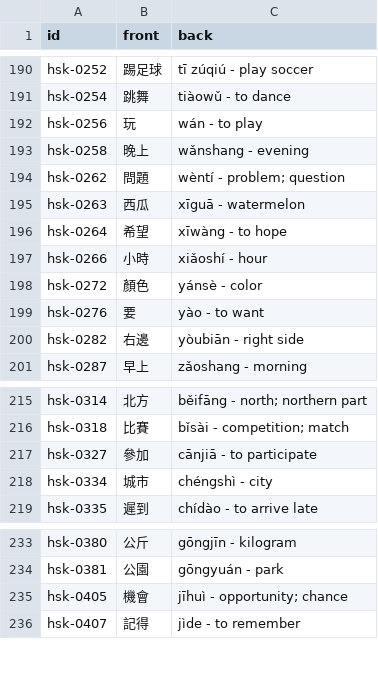
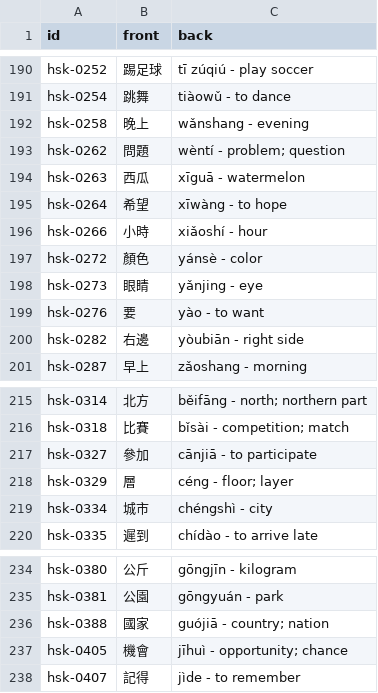
Before and after one commit to chiin/feeeed, a CSV file: hsk_practice.csv, drawn as a sheet; only a part is shown, gaps mark what is left out; removed rows and columns are numbered as before the commit, all else as after; the diff names each change by its address in the sheet, - before the commit and + after, or states it on an @@ line.

```diff
--- a/hsk_practice.csv
+++ b/hsk_practice.csv
-row 192: hsk-0256 | 玩 | wán - to play
+row 198: hsk-0273 | 眼睛 | yǎnjing - eye
+row 218: hsk-0329 | 層 | céng - floor; layer
+row 236: hsk-0388 | 國家 | guójiā - country; nation
```
Also changed, not shown: 29 other files.
